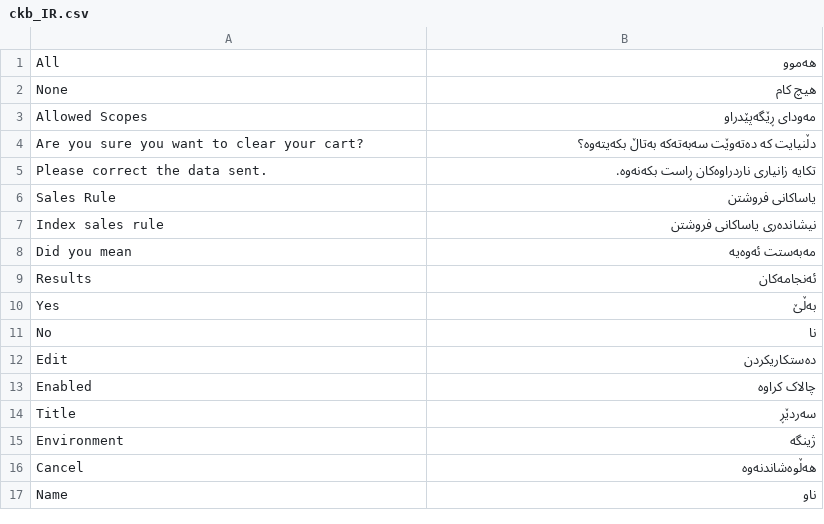
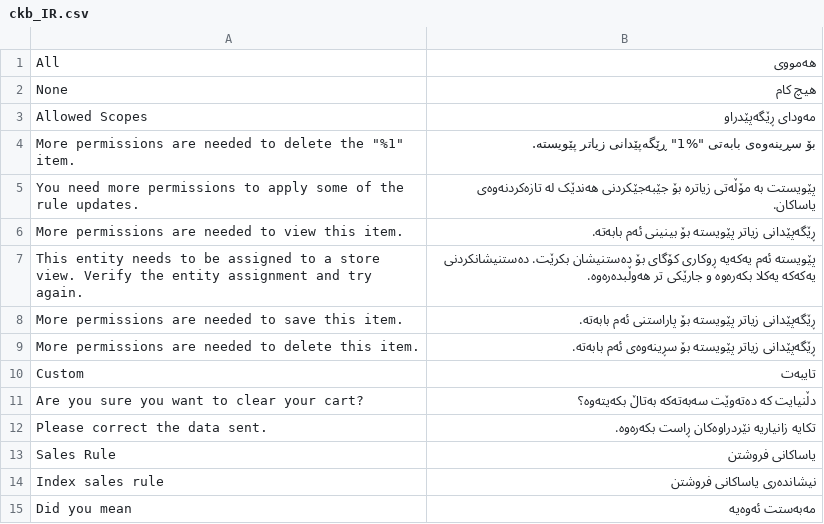
Before and after one commit to magento-l10n/language-ckb_IR, a CSV file: ckb_IR.csv, drawn as a sheet; only a part is shown; the shorter side is filled out with more unchanged rows.

Commit message:
Updating translations from Crowdin.

```diff
--- a/ckb_IR.csv
+++ b/ckb_IR.csv
@@ -1,6 +1,13 @@
-All,هەموو
+All,هەمووی
 None,"هیچ کام"
 "Allowed Scopes","مەودای ڕێگەپێدراو"
+"More permissions are needed to delete the ""%1"" item.","بۆ سڕینەوەی بابەتی ""%1"" ڕێگەپێدانی زیاتر پێویستە."
+"You need more permissions to apply some of the rule updates.","پێویستت بە مۆڵەتی زیاترە بۆ جێبەجێکردنی هەندێک لە تازەکردنەوەی یاساکان."
+"More permissions are needed to view this item.","ڕێگەپێدانی زیاتر پێویستە بۆ بینینی ئەم بابەتە."
+"This entity needs to be assigned to a store view. Verify the entity assignment and try again.","پێویستە ئەم یەکەیە ڕوکاری کۆگای بۆ دەستنیشان بکرێت. دەستنیشانکردنی یەکەکە یەکلا بکەرەوە و جارێکی تر هەوڵبدەرەوە."
+"More permissions are needed to save this item.","ڕێگەپێدانی زیاتر پێویستە بۆ پاراستنی ئەم بابەتە."
+"More permissions are needed to delete this item.","ڕێگەپێدانی زیاتر پێویستە بۆ سڕینەوەی ئەم بابەتە."
+Custom,تایبەت
 "Are you sure you want to clear your cart?","دڵنیایت کە دەتەوێت سەبەتەکە بەتاڵ بکەیتەوە؟"
-"Please correct the data sent.","تکایە زانیاری ناردراوەکان ڕاست بکەنەوە."
+"Please correct the data sent.","تکایە زانیاریە نێردراوەکان ڕاست بکەرەوە."
 "Sales Rule","یاساکانی فروشتن"
```
Also changed, not shown: 1 other file.
